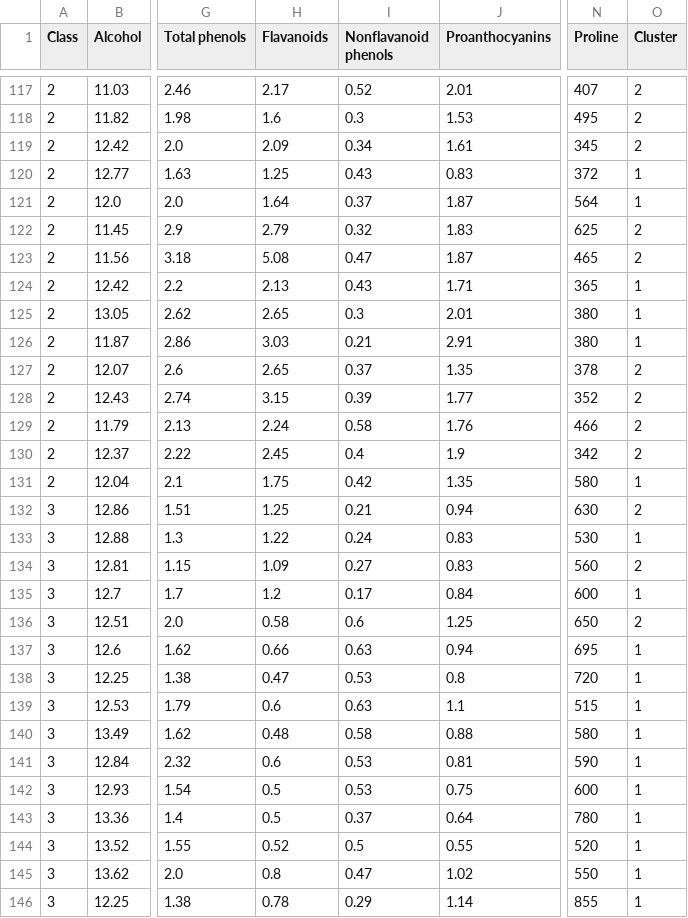
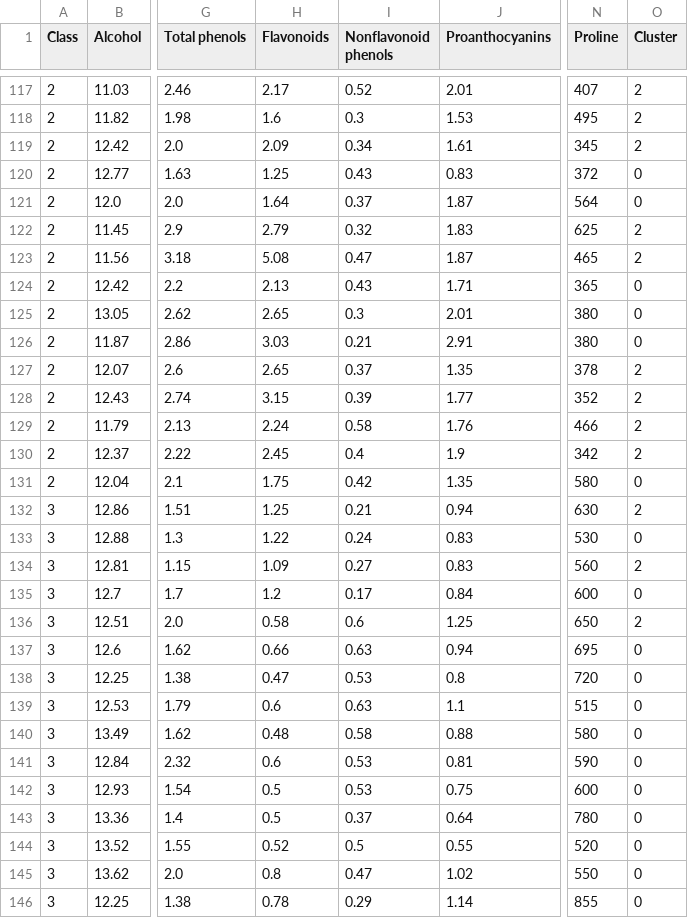
Before and after one commit to Steven-Mantilla/Machine-Learning, a CSV file: Datasets/wine_clustered.csv, drawn as a sheet; only a part is shown, gaps mark what is left out; the diff covers the shown part only; the diff names each change by its address in the sheet, - before the commit and + after, or states it on an @@ line.

Commit message:
updated clustered dataset

```diff
--- a/Datasets/wine_clustered.csv
+++ b/Datasets/wine_clustered.csv
-H1: Flavanoids
+H1: Flavonoids
-I1: Nonflavanoid phenols
+I1: Nonflavonoid phenols
-O120:O121 (Cluster): 1
+O120:O121 (Cluster): 0
-O124:O126 (Cluster): 1
+O124:O126 (Cluster): 0
-O131 (Cluster): 1
+O131 (Cluster): 0
-O133 (Cluster): 1
+O133 (Cluster): 0
-O135 (Cluster): 1
+O135 (Cluster): 0
-O137:O146 (Cluster): 1
+O137:O146 (Cluster): 0
```
Also changed, not shown: 94 edited cells elsewhere in this file.
